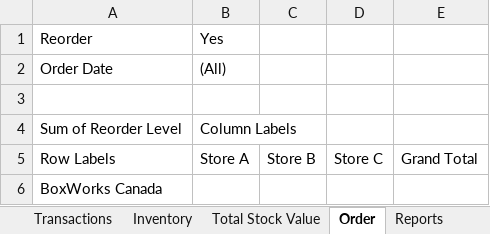
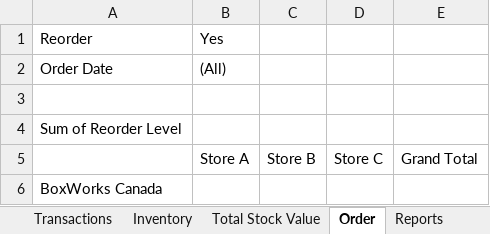
Before and after one commit to malikmcnish/Data, an Excel workbook: DataAnalyst.xlsx, sheet Order, drawn as a sheet; only a part is shown; values as stored, in another font and other column widths than the file's, no borders; charts and pictures not drawn; the diff names each change by its address in the sheet, - before the commit and + after, or states it on an @@ line.

```diff
--- a/DataAnalyst.xlsx (sheet Order)
+++ b/DataAnalyst.xlsx (sheet Order)
-B4 (Store A): Column Labels
+B4 (Store A): (empty)
-A5: Row Labels
+A5: (empty)
```
Also changed, not shown: sheet Reports, charts or pictures.
